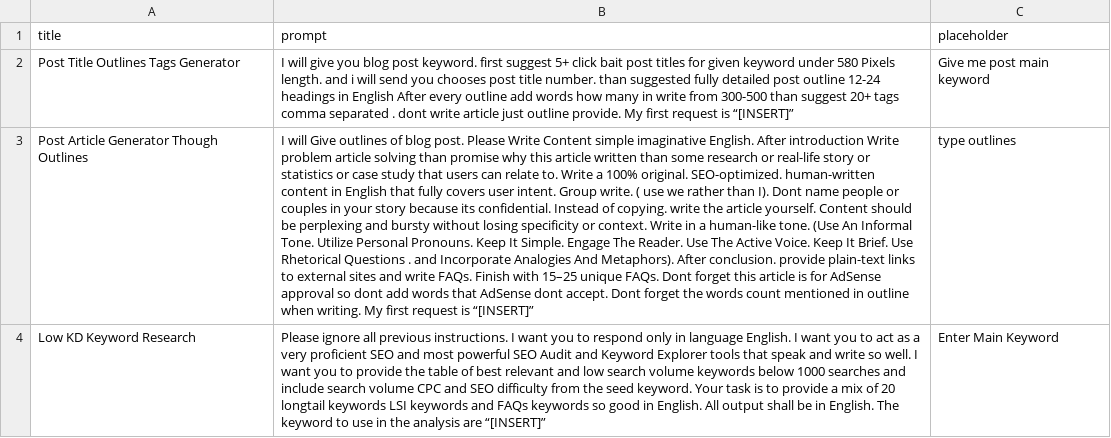
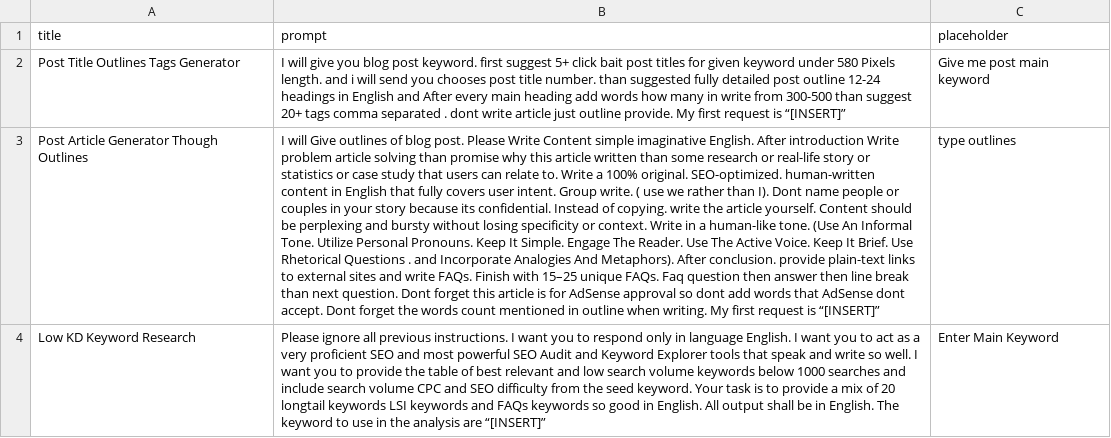
Before and after one commit to techywebtech/chatgptprompts, a CSV file: prompts.csv, drawn as a sheet; the diff names each change by its address in the sheet, - before the commit and + after, or states it on an @@ line.

Commit message:
Update prompts.csv

```diff
--- a/prompts.csv
+++ b/prompts.csv
-B2 (prompt): …in English After every outline add words…
+B2 (prompt): …in English and After every main heading add words…
-B3 (prompt): …unique FAQs. Dont forget…
+B3 (prompt): …unique FAQs. Faq question then answer then line break than next question. Dont forget…
```
